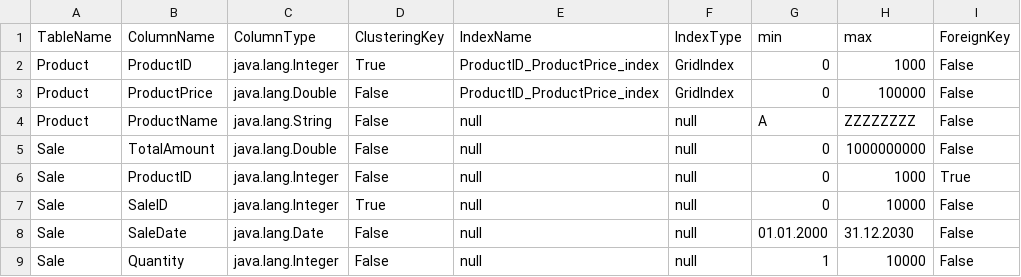
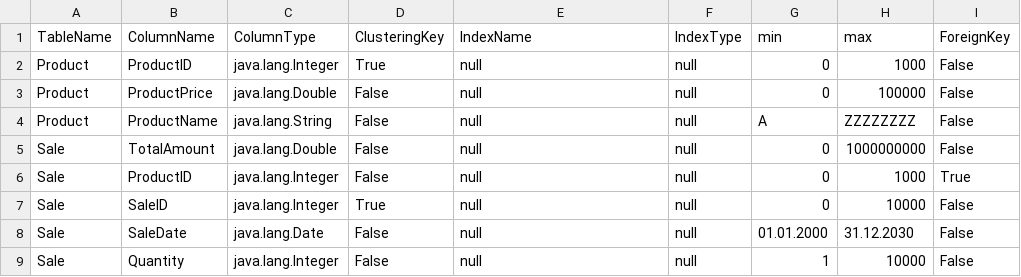
Before and after one commit to OmarT123/Simple-Database-Engine, a CSV file: metadata.csv, drawn as a sheet; only a part is shown; the diff names each change by its address in the sheet, - before the commit and + after, or states it on an @@ line.

```diff
--- a/metadata.csv
+++ b/metadata.csv
-E2:E3 (IndexName): ProductID_ProductPrice_index
+E2:E3 (IndexName): null
-F2:F3 (IndexType): GridIndex
+F2:F3 (IndexType): null
```
Also changed, not shown: Product/Page1.csv, Product/Page2.csv, 9 other files.
